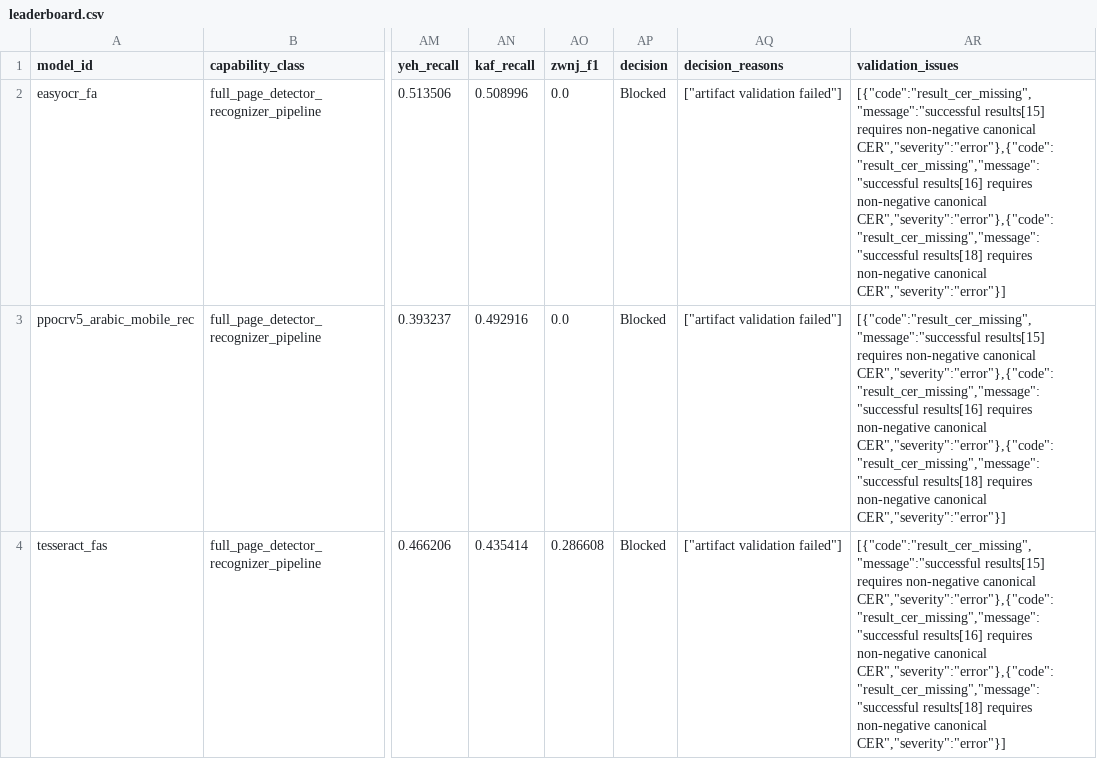
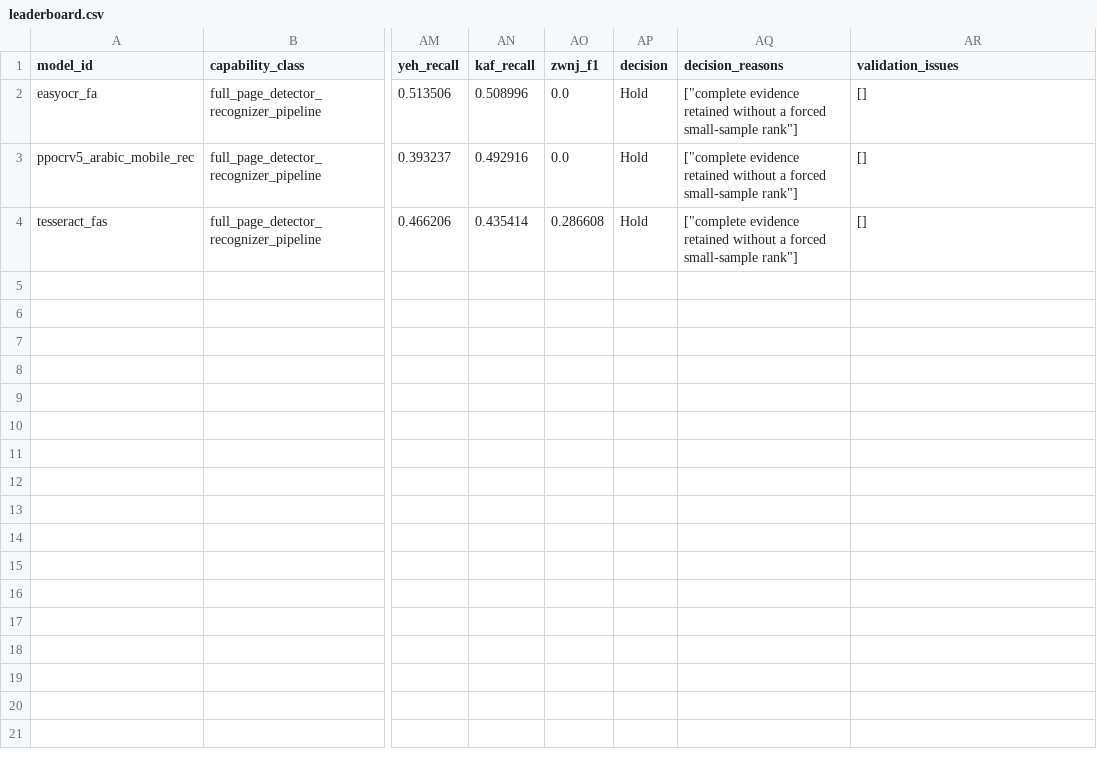
Before and after one commit to mshojaei77/persian-ocr-bench, a CSV file: bench_runs/leaderboard/leaderboard.csv, drawn as a sheet; only a part is shown, gaps mark what is left out; the diff names each change by its address in the sheet, - before the commit and + after, or states it on an @@ line.

```diff
--- a/bench_runs/leaderboard/leaderboard.csv
+++ b/bench_runs/leaderboard/leaderboard.csv
-AP2:AP4 (decision): Blocked
+AP2:AP4 (decision): Hold
-AQ2:AQ4 (decision_reasons): ["artifact validation failed"]
+AQ2:AQ4 (decision_reasons): ["complete evidence retained without a forced small-sample rank"]
-AR2:AR4 (validation_issues): [{"code":"result_cer_missing","message":"successful results[15] requires non-negative canonical CER","severity":"error"},{"code":"result_cer_missing","message":"successful results[16] requires non-negative canonical CER","severity":"error"},{"code":"result_cer_missing","message":"successful results[18] requires non-negative canonical CER","severity":"error"}]
+AR2:AR4 (validation_issues): []
```
Also changed, not shown: bench_runs/leaderboard/screening_report.csv, 16 other files.
